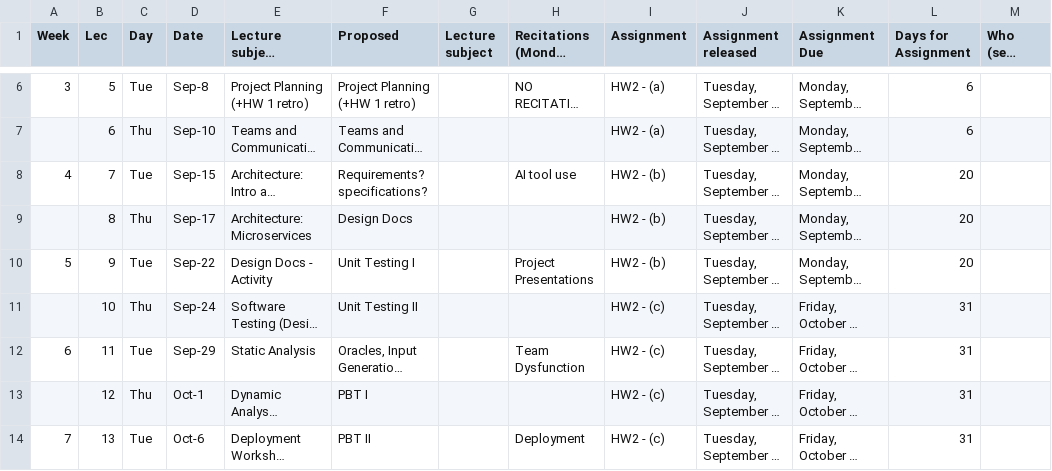
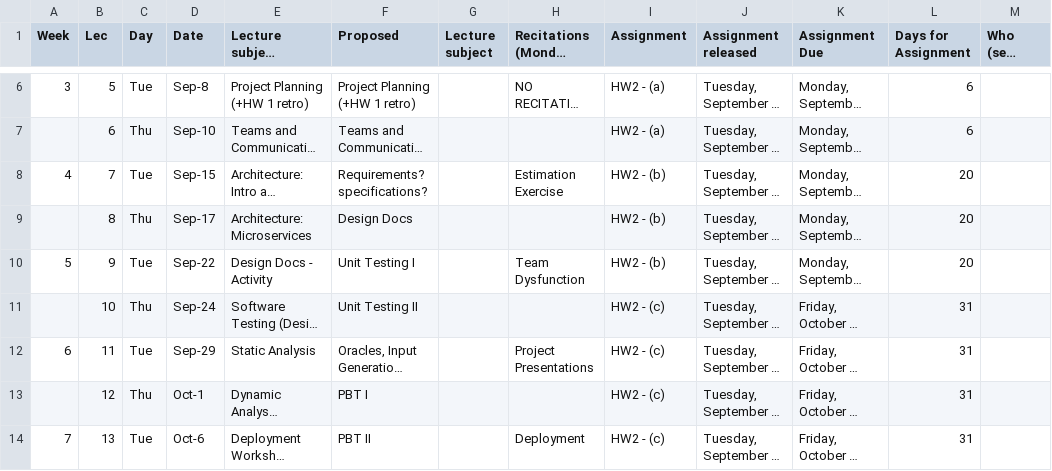
Before and after one commit to CMU-313/CMU-313.github.io, a CSV file: 17-313 Fall 2026 Schedule - Lecture Schedule.csv, drawn as a sheet; only a part is shown, gaps mark what is left out; long unchanged cells end in …; the diff names each change by its address in the sheet, - before the commit and + after, or states it on an @@ line.

Commit message:
Update schedule to match F26 recitations

```diff
--- a/17-313 Fall 2026 Schedule - Lecture Schedule.csv
+++ b/17-313 Fall 2026 Schedule - Lecture Schedule.csv
-H8 (Recitations (Monday prior)): AI tool use
+H8 (Recitations (Monday prior)): Estimation Exercise
-H10 (Recitations (Monday prior)): Project Presentations
+H10 (Recitations (Monday prior)): Team Dysfunction
-H12 (Recitations (Monday prior)): Team Dysfunction
+H12 (Recitations (Monday prior)): Project Presentations
```
